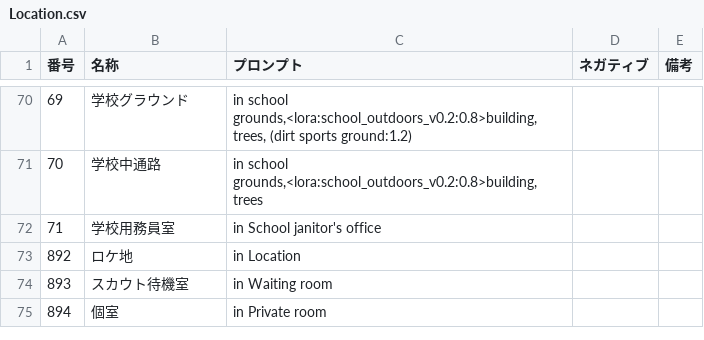
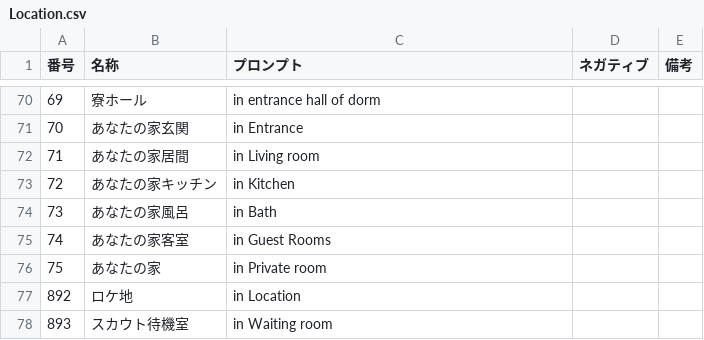
Before and after one commit to qulqu3331/era2webuitest, a CSV file: era2webui/eraImascgpro/csvfiles/Location.csv, drawn as a sheet; only a part is shown, gaps mark what is left out; the shorter side is filled out with more unchanged rows; the diff covers the shown part only.

```diff
--- a/era2webui/eraImascgpro/csvfiles/Location.csv
+++ b/era2webui/eraImascgpro/csvfiles/Location.csv
@@ -70,4 +70,8 @@
-69,学校グラウンド,"in school grounds,<lora:school_outdoors_v0.2:0.8>building, trees, (dirt sports ground:1.2)",,
-70,学校中通路,"in school grounds,<lora:school_outdoors_v0.2:0.8>building, trees",,
-71,学校用務員室,in School janitor's office,,
+69,寮ホール,in entrance hall of dorm,,
+70,あなたの家玄関,in Entrance,,
+71,あなたの家居間,in Living room,,
+72,あなたの家キッチン,in Kitchen,,
+73,あなたの家風呂,in Bath,,
+74,あなたの家客室,in Guest Rooms,,
+75,あなたの家,in Private room,,
 892,ロケ地,in Location,,
```
Also changed, not shown: 32 edited cells elsewhere in this file, 5 other files.
